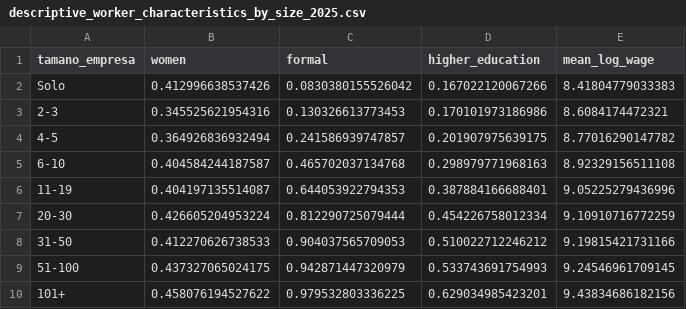
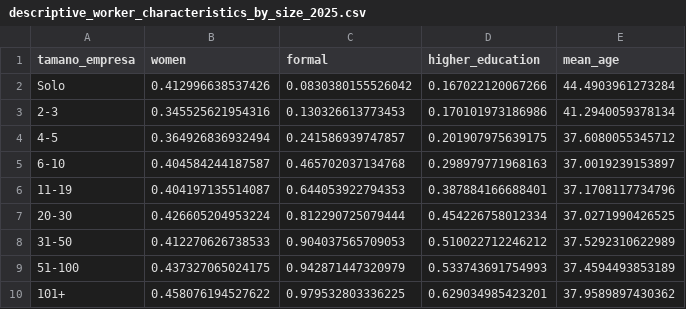
Before and after one commit to Kin-George/CJC-Monitor, a CSV file: Paper/tables/descriptive_worker_characteristics_by_size_2025.csv, drawn as a sheet.

```diff
--- a/Paper/tables/descriptive_worker_characteristics_by_size_2025.csv
+++ b/Paper/tables/descriptive_worker_characteristics_by_size_2025.csv
@@ -1,10 +1,10 @@
-"tamano_empresa","women","formal","higher_education","mean_log_wage"
-"Solo",0.412996638537426,0.0830380155526042,0.167022120067266,8.41804779033383
-"2-3",0.345525621954316,0.130326613773453,0.170101973186986,8.6084174472321
-"4-5",0.364926836932494,0.241586939747857,0.201907975639175,8.77016290147782
-"6-10",0.404584244187587,0.465702037134768,0.298979771968163,8.92329156511108
-"11-19",0.404197135514087,0.644053922794353,0.387884166688401,9.05225279436996
-"20-30",0.426605204953224,0.812290725079444,0.454226758012334,9.10910716772259
-"31-50",0.412270626738533,0.904037565709053,0.510022712246212,9.19815421731166
-"51-100",0.437327065024175,0.942871447320979,0.533743691754993,9.24546961709145
-"101+",0.458076194527622,0.979532803336225,0.629034985423201,9.43834686182156
+"tamano_empresa","women","formal","higher_education","mean_age"
+"Solo",0.412996638537426,0.0830380155526042,0.167022120067266,44.4903961273284
+"2-3",0.345525621954316,0.130326613773453,0.170101973186986,41.2940059378134
+"4-5",0.364926836932494,0.241586939747857,0.201907975639175,37.6080055345712
+"6-10",0.404584244187587,0.465702037134768,0.298979771968163,37.0019239153897
+"11-19",0.404197135514087,0.644053922794353,0.387884166688401,37.1708117734796
+"20-30",0.426605204953224,0.812290725079444,0.454226758012334,37.0271990426525
+"31-50",0.412270626738533,0.904037565709053,0.510022712246212,37.5292310622989
+"51-100",0.437327065024175,0.942871447320979,0.533743691754993,37.4594493853189
+"101+",0.458076194527622,0.979532803336225,0.629034985423201,37.9589897430362
```
Also changed, not shown: Paper/tables/descriptive_worker_characteristics_by_size.csv, 11 other files.
